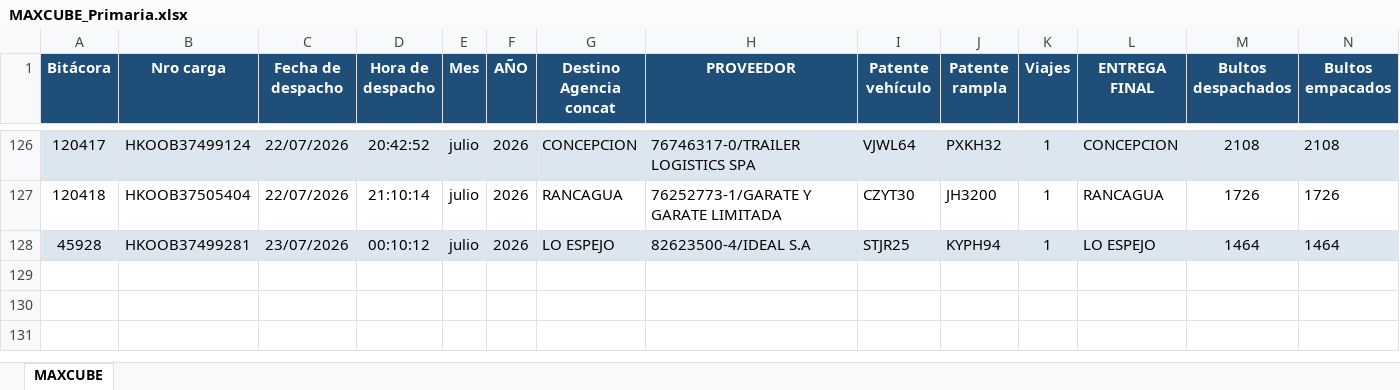
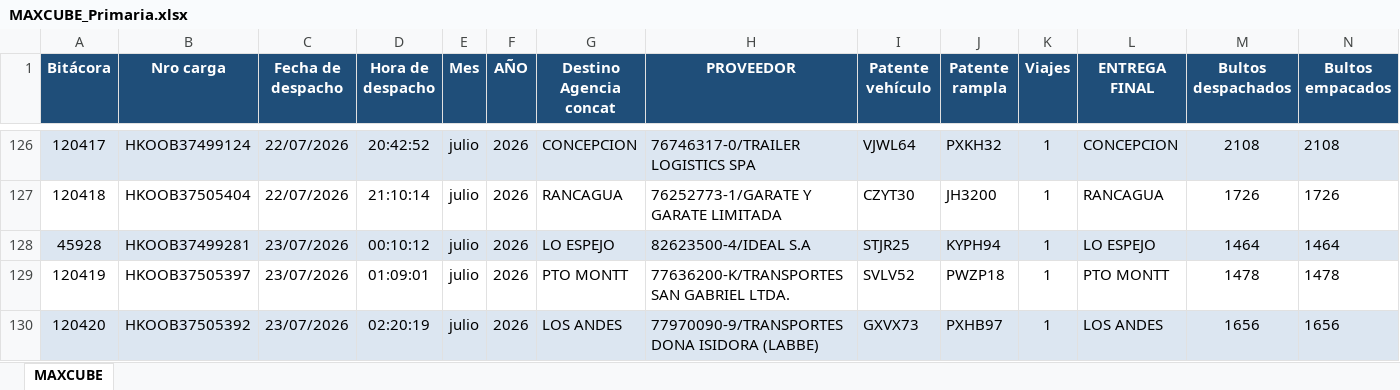
Before and after one commit to ErhickDiaz/COPIA-DASHBOARD_STREAMLIT_LOGISTIC, an Excel workbook: data/MAXCUBE_Primaria.xlsx, sheet MAXCUBE, drawn as a sheet; only a part is shown, gaps mark what is left out; values as stored, in another font and other column widths than the file's, no borders; rows hold the shown columns only; the diff names each change by its address in the sheet, - before the commit and + after, or states it on an @@ line.

Commit message:
Actualización 2026-07-23 02:32:14.382590

```diff
--- a/data/MAXCUBE_Primaria.xlsx (sheet MAXCUBE)
+++ b/data/MAXCUBE_Primaria.xlsx (sheet MAXCUBE)
+row 129: 120419 | HKOOB37505397 | 23/07/2026 | 01:09:01 | julio | 2026 | PTO MONTT | 77636200-K/TRANSPORTES SAN GABRIEL LTDA. | SVLV52 | PWZP18 | 1 | PTO MONTT | 1478 | 1478
+row 130: 120420 | HKOOB37505392 | 23/07/2026 | 02:20:19 | julio | 2026 | LOS ANDES | 77970090-9/TRANSPORTES DONA ISIDORA (LABBE) | GXVX73 | PXHB97 | 1 | LOS ANDES | 1656 | 1656
```
